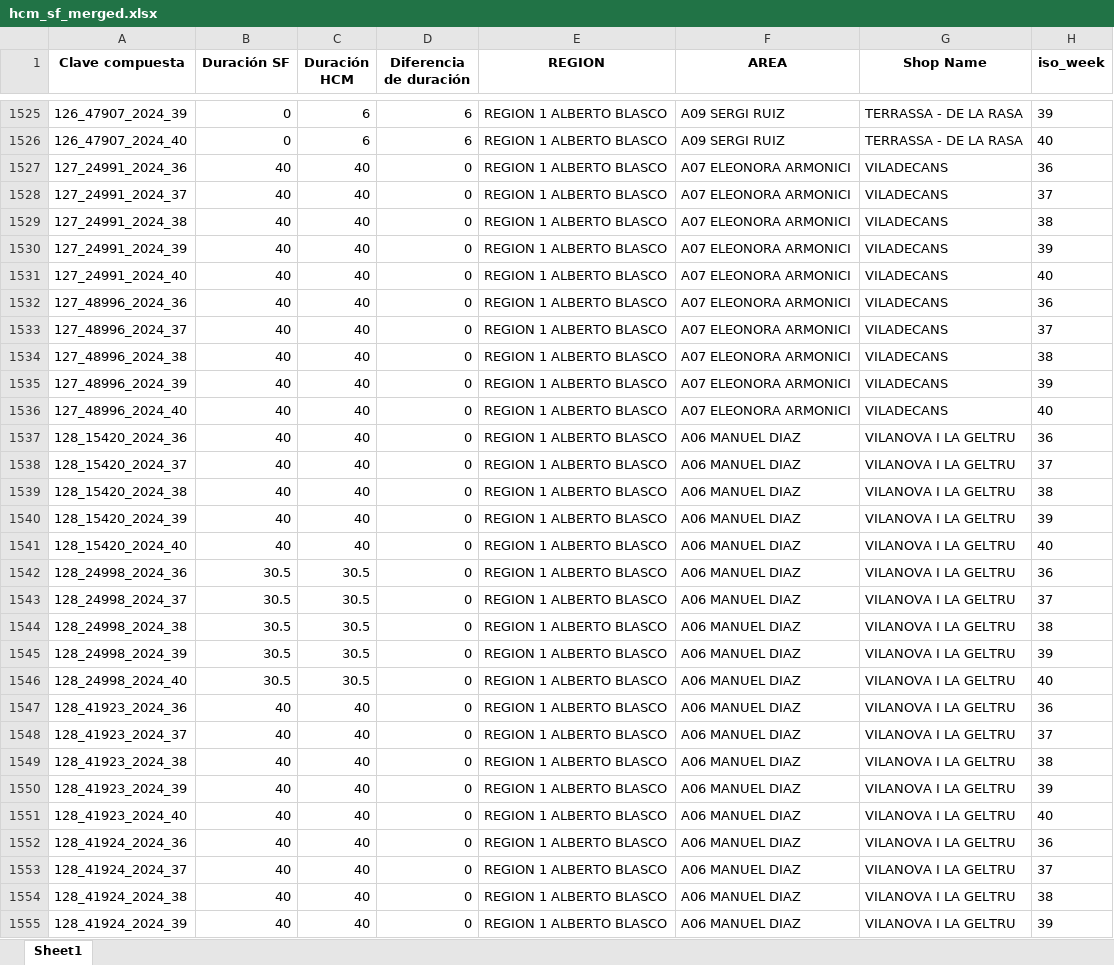
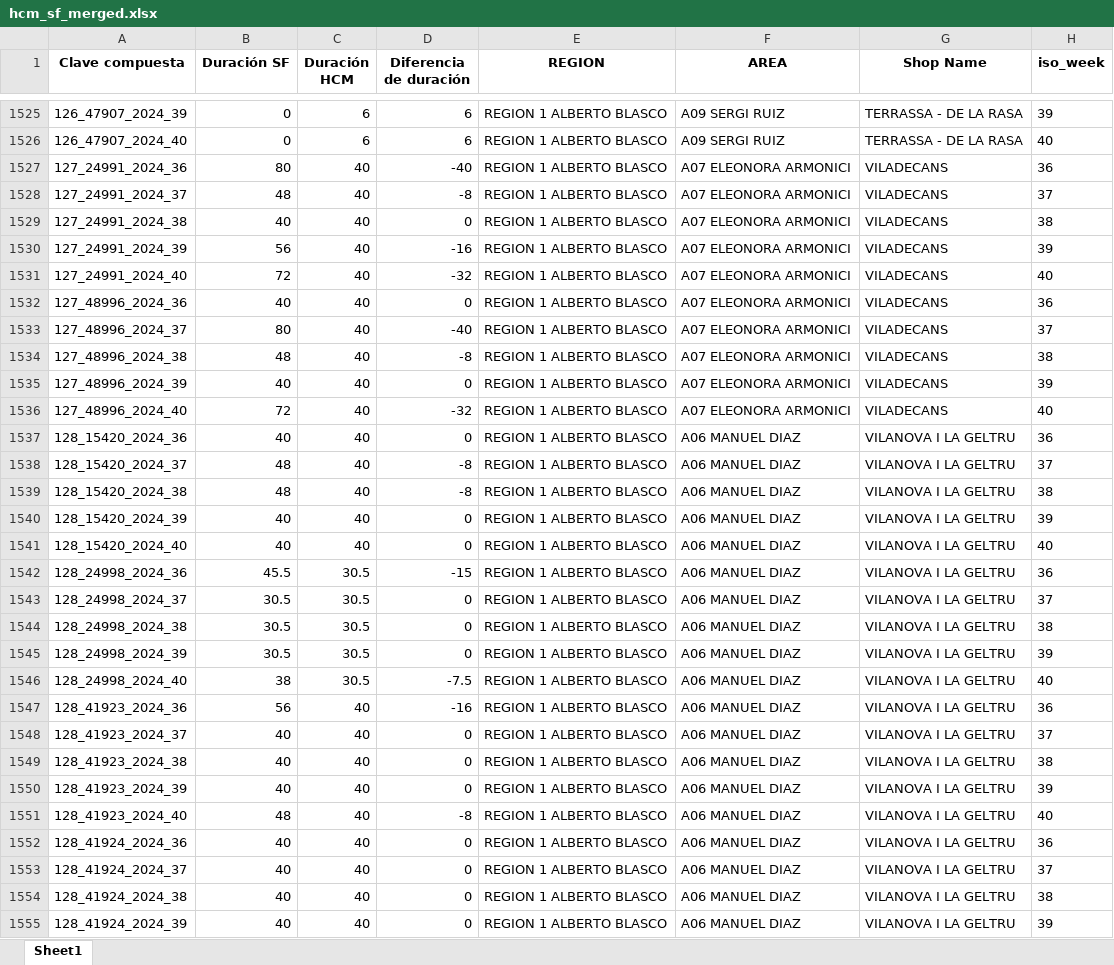
Before and after one commit to alisaleks/Agenda_App, an Excel workbook: hcm_sf_merged.xlsx, sheet Sheet1, drawn as a sheet; only a part is shown, gaps mark what is left out; values as stored, in another font and other column widths than the file's, no borders; the diff covers the shown part only; the diff names each change by its address in the sheet, - before the commit and + after, or states it on an @@ line.

```diff
--- a/hcm_sf_merged.xlsx (sheet Sheet1)
+++ b/hcm_sf_merged.xlsx (sheet Sheet1)
-B1527 (Duración SF): 40
+B1527 (Duración SF): 80
-D1527 (Diferencia de duración): 0
+D1527 (Diferencia de duración): -40
-B1528 (Duración SF): 40
+B1528 (Duración SF): 48
-D1528 (Diferencia de duración): 0
+D1528 (Diferencia de duración): -8
-B1530 (Duración SF): 40
+B1530 (Duración SF): 56
-D1530 (Diferencia de duración): 0
+D1530 (Diferencia de duración): -16
-B1531 (Duración SF): 40
+B1531 (Duración SF): 72
-D1531 (Diferencia de duración): 0
+D1531 (Diferencia de duración): -32
-B1533 (Duración SF): 40
+B1533 (Duración SF): 80
-D1533 (Diferencia de duración): 0
+D1533 (Diferencia de duración): -40
-B1534 (Duración SF): 40
+B1534 (Duración SF): 48
-D1534 (Diferencia de duración): 0
+D1534 (Diferencia de duración): -8
-B1536 (Duración SF): 40
+B1536 (Duración SF): 72
-D1536 (Diferencia de duración): 0
+D1536 (Diferencia de duración): -32
-B1538:B1539 (Duración SF): 40
+B1538:B1539 (Duración SF): 48
-D1538:D1539 (Diferencia de duración): 0
+D1538:D1539 (Diferencia de duración): -8
-B1542 (Duración SF): 30.5
+B1542 (Duración SF): 45.5
-D1542 (Diferencia de duración): 0
+D1542 (Diferencia de duración): -15
-B1546 (Duración SF): 30.5
+B1546 (Duración SF): 38
-D1546 (Diferencia de duración): 0
+D1546 (Diferencia de duración): -7.5
-B1547 (Duración SF): 40
+B1547 (Duración SF): 56
-D1547 (Diferencia de duración): 0
+D1547 (Diferencia de duración): -16
-B1551 (Duración SF): 40
+B1551 (Duración SF): 48
-D1551 (Diferencia de duración): 0
+D1551 (Diferencia de duración): -8
```
Also changed, not shown: 1602 edited cells elsewhere in this sheet, 4 other files.
